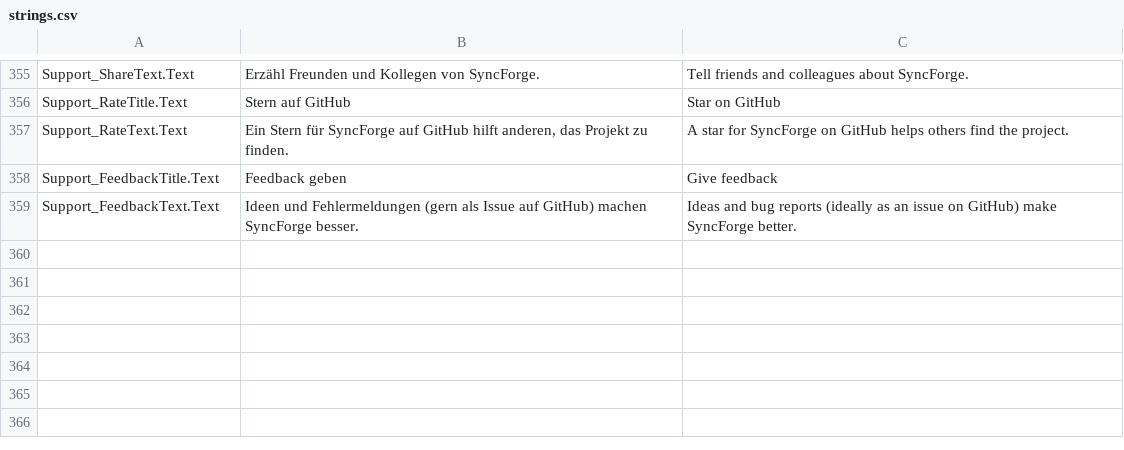
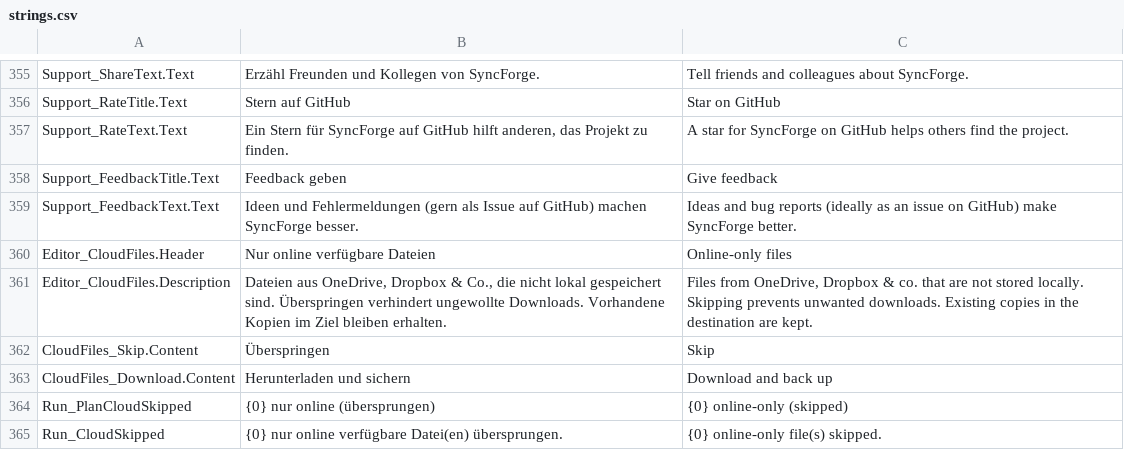
Before and after one commit to RNYSVRN/SyncForge, a CSV file: tools/strings.csv, drawn as a sheet; only a part is shown, gaps mark what is left out.

```diff
--- a/tools/strings.csv
+++ b/tools/strings.csv
@@ -359 +359,7 @@ Support_FeedbackTitle.Text;Feedback geben;Give feedback
 Support_FeedbackText.Text;Ideen und Fehlermeldungen (gern als Issue auf GitHub) machen SyncForge besser.;Ideas and bug reports (ideally as an issue on GitHub) make SyncForge better.
+Editor_CloudFiles.Header;Nur online verfügbare Dateien;Online-only files
+Editor_CloudFiles.Description;Dateien aus OneDrive, Dropbox & Co., die nicht lokal gespeichert sind. Überspringen verhindert ungewollte Downloads. Vorhandene Kopien im Ziel bleiben erhalten.;Files from OneDrive, Dropbox & co. that are not stored locally. Skipping prevents unwanted downloads. Existing copies in the destination are kept.
+CloudFiles_Skip.Content;Überspringen;Skip
+CloudFiles_Download.Content;Herunterladen und sichern;Download and back up
+Run_PlanCloudSkipped;{0} nur online (übersprungen);{0} online-only (skipped)
+Run_CloudSkipped;{0} nur online verfügbare Datei(en) übersprungen.;{0} online-only file(s) skipped.
```
Also changed, not shown: 19 other files.
